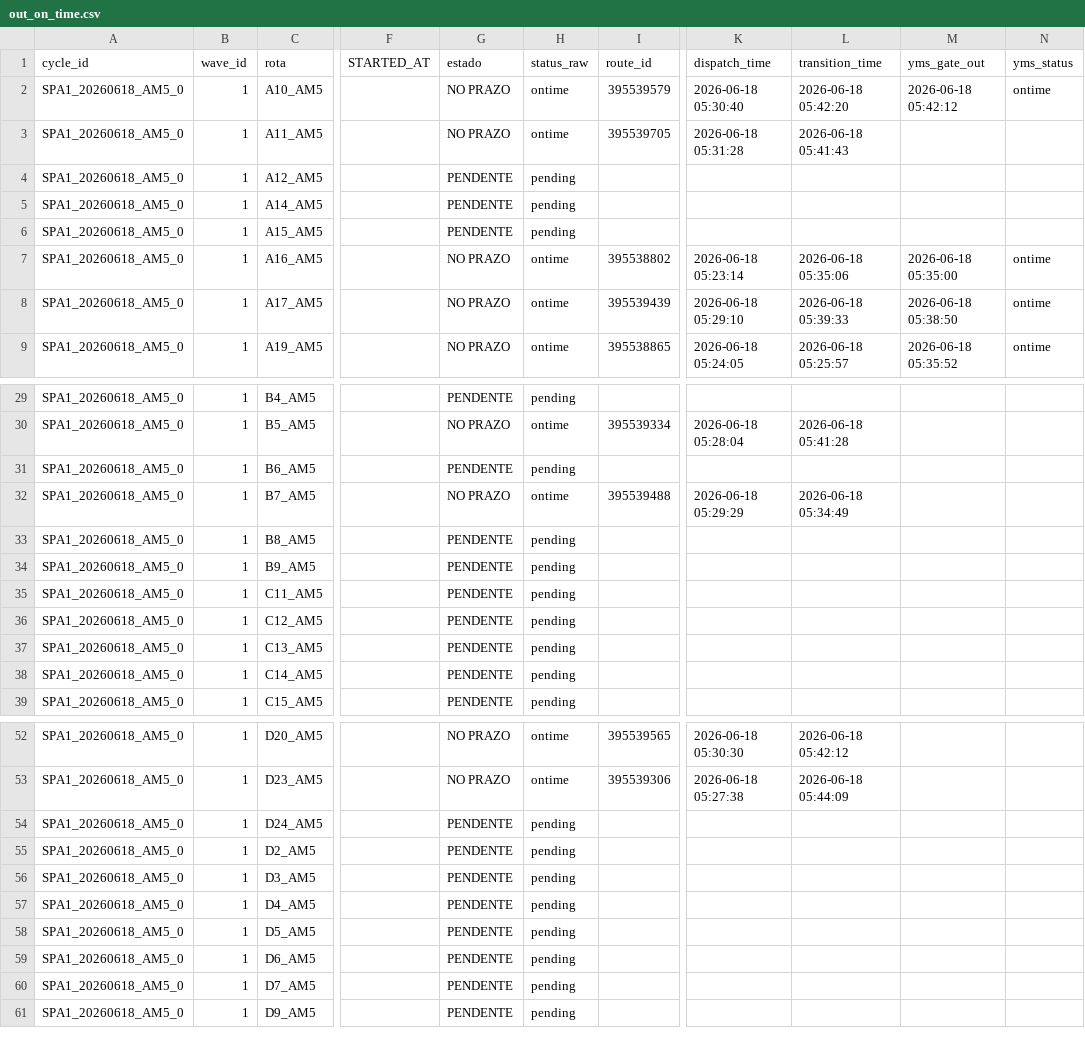
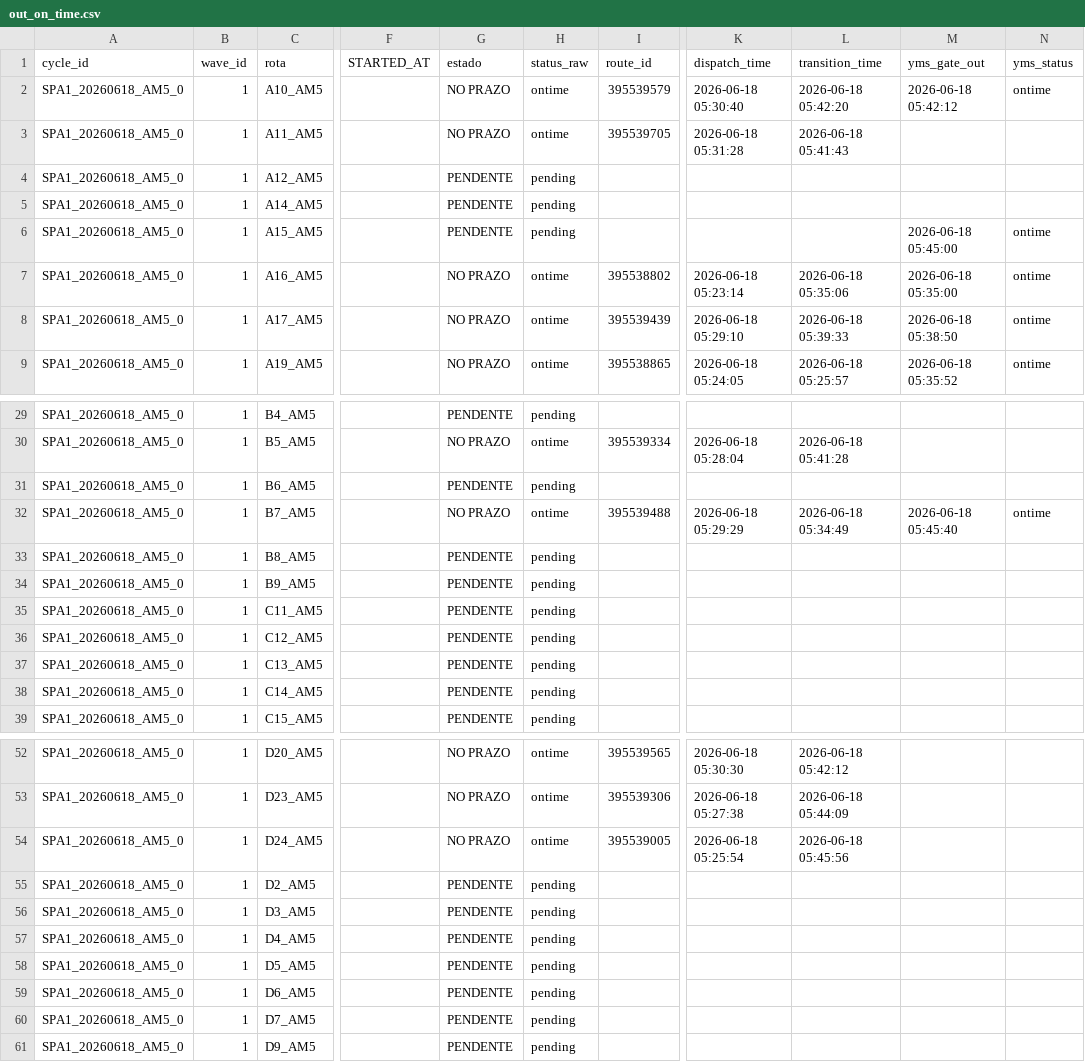
Before and after one commit to Franmoraes01/out-on-time-dashboard, a CSV file: out/out_on_time.csv, drawn as a sheet; only a part is shown, gaps mark what is left out; the diff names each change by its address in the sheet, - before the commit and + after, or states it on an @@ line.

Commit message:
update out_on_time 2026-06-18 05:46:03

```diff
--- a/out/out_on_time.csv
+++ b/out/out_on_time.csv
-M6 (yms_gate_out): (empty)
+M6 (yms_gate_out): 2026-06-18 05:45:00
-N6 (yms_status): (empty)
+N6 (yms_status): ontime
-M32 (yms_gate_out): (empty)
+M32 (yms_gate_out): 2026-06-18 05:45:40
-N32 (yms_status): (empty)
+N32 (yms_status): ontime
-G54 (estado): PENDENTE
+G54 (estado): NO PRAZO
-H54 (status_raw): pending
+H54 (status_raw): ontime
-I54 (route_id): (empty)
+I54 (route_id): 395539005
-K54 (dispatch_time): (empty)
+K54 (dispatch_time): 2026-06-18 05:25:54
-L54 (transition_time): (empty)
+L54 (transition_time): 2026-06-18 05:45:56
```
